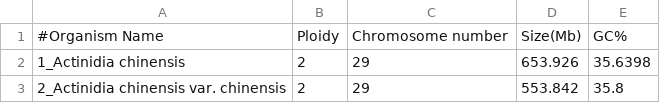
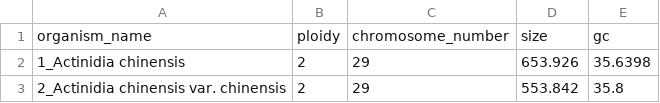
Before and after one commit to reinator/MachineLearning, a TSV file: ploidy_database.tsv, drawn as a sheet; only a part is shown; removed rows and columns are numbered as before the commit, all else as after; the diff names each change by its address in the sheet, - before the commit and + after, or states it on an @@ line.

Commit message:
Update ploidy_database.tsv

```diff
--- a/ploidy_database.tsv
+++ b/ploidy_database.tsv
-row 1: #Organism Name | Ploidy | Chromosome number | Size(Mb) | GC%
+row 1: organism_name | ploidy | chromosome_number | size | gc
```
